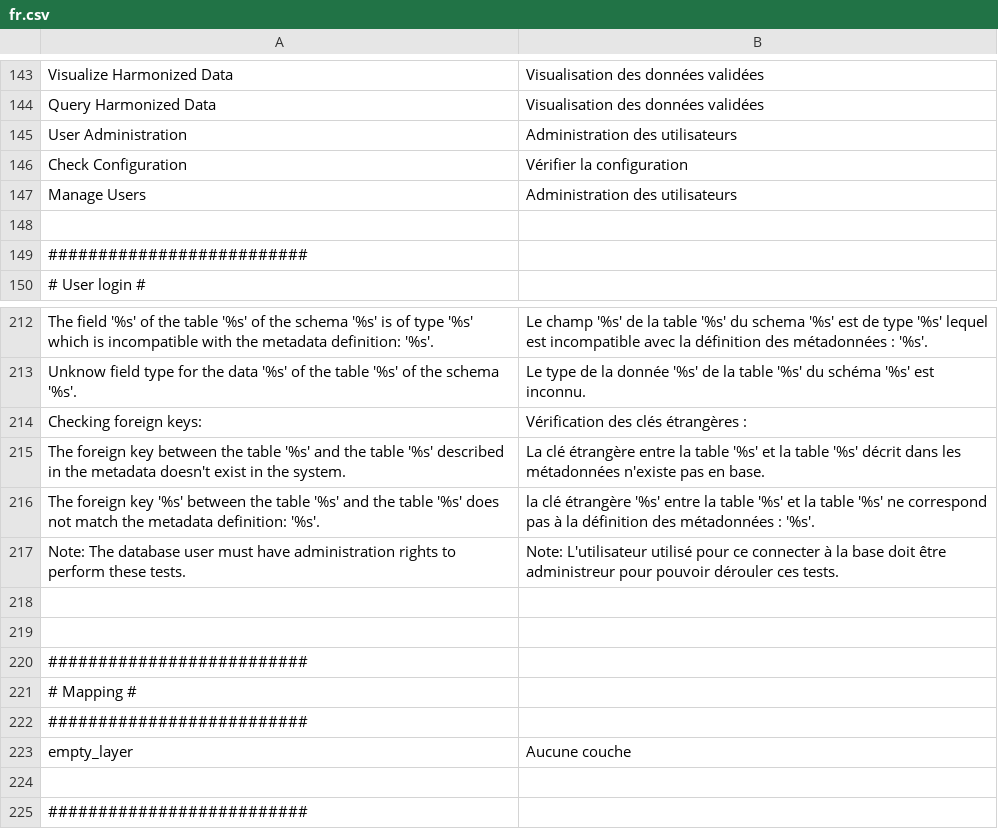
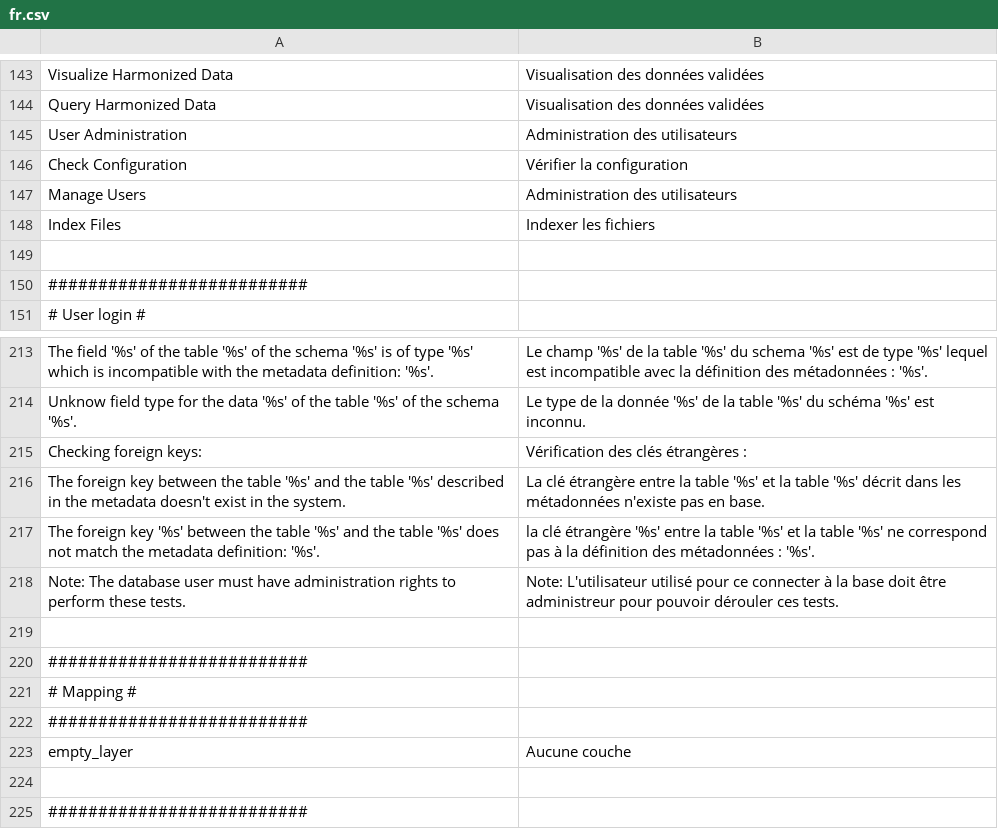
Before and after one commit to IGNBPesty/ogam, a CSV file: website/htdocs/ogam/application/lang/fr.csv, drawn as a sheet; only a part is shown, gaps mark what is left out.

```diff
--- a/website/htdocs/ogam/application/lang/fr.csv
+++ b/website/htdocs/ogam/application/lang/fr.csv
@@ -147,2 +147,3 @@ Check Configuration;Vérifier la configuration
 Manage Users;Administration des utilisateurs
+Index Files;Indexer les fichiers
 
@@ -217,3 +218,2 @@ The foreign key '%s' between the table '%s' and the table '%s' does not match th
 Note: The database user must have administration rights to perform these tests.;Note: L'utilisateur utilisé pour ce connecter à la base doit être administreur pour pouvoir dérouler ces tests.
-
 
```
Also changed, not shown: website/htdocs/ogam/application/lang/en.csv, 6 other files.
